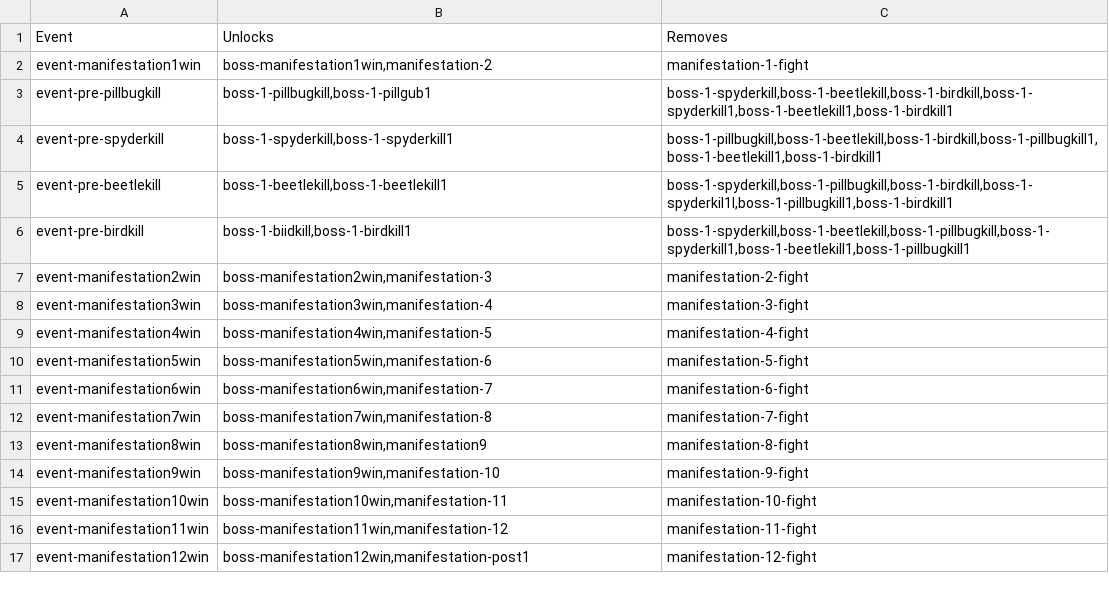
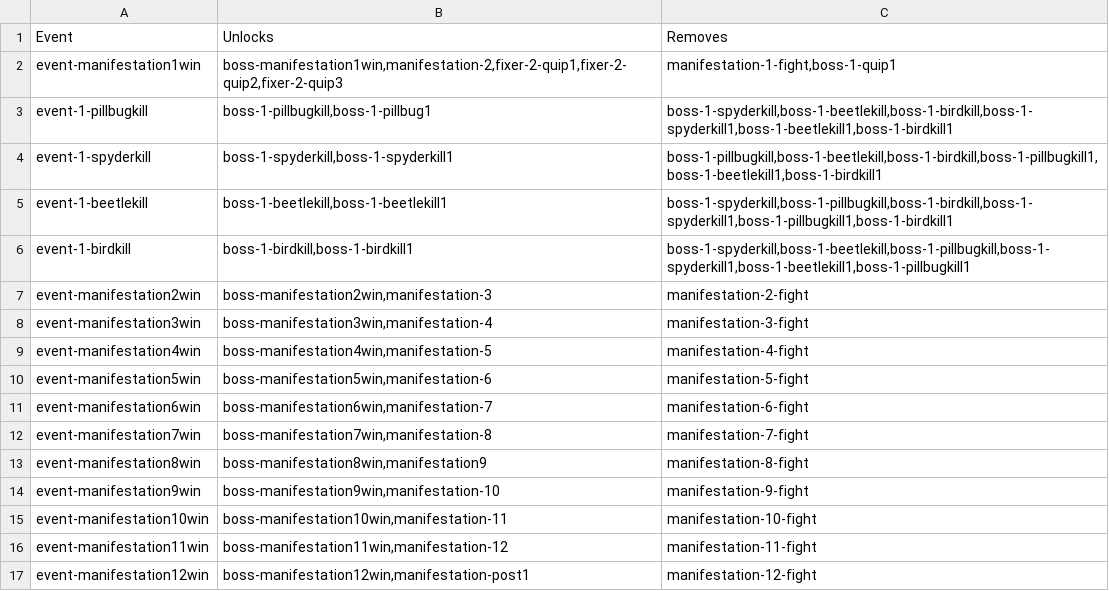
Before and after one commit to AttacktoWin/the-fixer, a CSV file: Resources/Dialogue/Generator/events.csv, drawn as a sheet.

```diff
--- a/Resources/Dialogue/Generator/events.csv
+++ b/Resources/Dialogue/Generator/events.csv
@@ -1,7 +1,7 @@
 Event,Unlocks,Removes
-event-manifestation1win,"boss-manifestation1win,manifestation-2",manifestation-1-fight
-event-pre-pillbugkill,"boss-1-pillbugkill,boss-1-pillgub1","boss-1-spyderkill,boss-1-beetlekill,boss-1-birdkill,boss-1-spyderkill1,boss-1-beetlekill1,boss-1-birdkill1"
-event-pre-spyderkill,"boss-1-spyderkill,boss-1-spyderkill1","boss-1-pillbugkill,boss-1-beetlekill,boss-1-birdkill,boss-1-pillbugkill1,boss-1-beetlekill1,boss-1-birdkill1"
-event-pre-beetlekill,"boss-1-beetlekill,boss-1-beetlekill1","boss-1-spyderkill,boss-1-pillbugkill,boss-1-birdkill,boss-1-spyderkil1l,boss-1-pillbugkill1,boss-1-birdkill1"
-event-pre-birdkill,"boss-1-biidkill,boss-1-birdkill1","boss-1-spyderkill,boss-1-beetlekill,boss-1-pillbugkill,boss-1-spyderkill1,boss-1-beetlekill1,boss-1-pillbugkill1"
+event-manifestation1win,"boss-manifestation1win,manifestation-2,fixer-2-quip1,fixer-2-quip2,fixer-2-quip3","manifestation-1-fight,boss-1-quip1"
+event-1-pillbugkill,"boss-1-pillbugkill,boss-1-pillbug1","boss-1-spyderkill,boss-1-beetlekill,boss-1-birdkill,boss-1-spyderkill1,boss-1-beetlekill1,boss-1-birdkill1"
+event-1-spyderkill,"boss-1-spyderkill,boss-1-spyderkill1","boss-1-pillbugkill,boss-1-beetlekill,boss-1-birdkill,boss-1-pillbugkill1,boss-1-beetlekill1,boss-1-birdkill1"
+event-1-beetlekill,"boss-1-beetlekill,boss-1-beetlekill1","boss-1-spyderkill,boss-1-pillbugkill,boss-1-birdkill,boss-1-spyderkill1,boss-1-pillbugkill1,boss-1-birdkill1"
+event-1-birdkill,"boss-1-birdkill,boss-1-birdkill1","boss-1-spyderkill,boss-1-beetlekill,boss-1-pillbugkill,boss-1-spyderkill1,boss-1-beetlekill1,boss-1-pillbugkill1"
 event-manifestation2win,"boss-manifestation2win,manifestation-3",manifestation-2-fight
```
Also changed, not shown: Resources/Dialogue/Generator/list.csv, 5 other files.
